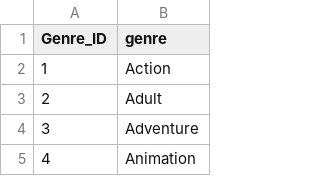
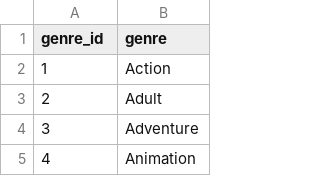
Before and after one commit to IdreesDehistani/database_management_S1, a CSV file: genre.csv, drawn as a sheet; only a part is shown.

```diff
--- a/genre.csv
+++ b/genre.csv
@@ -1,2 +1,2 @@
-Genre_ID,genre
+genre_id,genre
 1,Action
```
Also changed, not shown: awards.csv, 4 other files.
